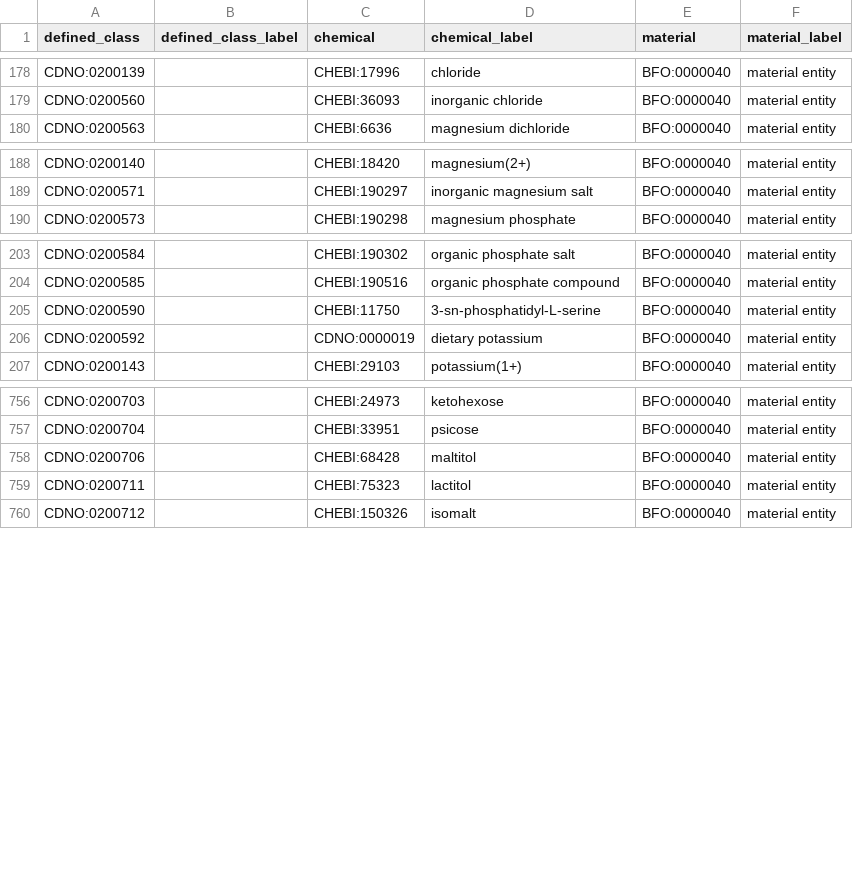
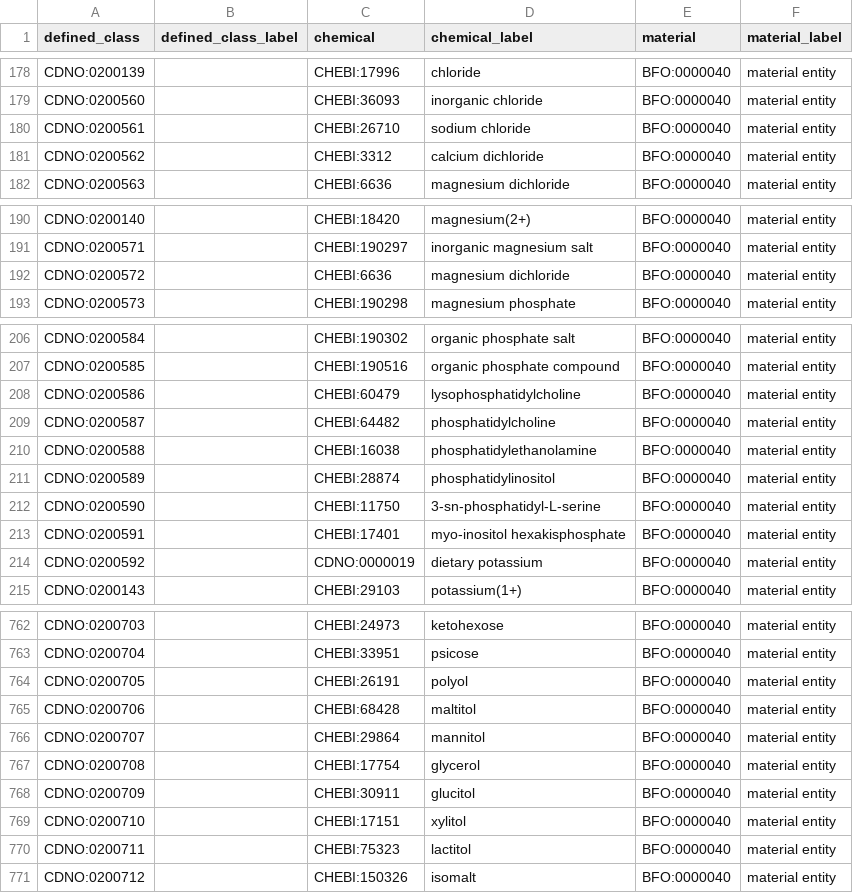
Before and after one commit to CompositionalDietaryNutritionOntology/cdno, a CSV file: src/ontology/templates/chemical_concentration.csv, drawn as a sheet; only a part is shown, gaps mark what is left out; the diff covers the shown part only.

```diff
--- a/src/ontology/templates/chemical_concentration.csv
+++ b/src/ontology/templates/chemical_concentration.csv
@@ -179,2 +179,4 @@ CDNO:0200139,,CHEBI:17996,chloride,BFO:0000040,material entity
 CDNO:0200560,,CHEBI:36093,inorganic chloride,BFO:0000040,material entity
+CDNO:0200561,,CHEBI:26710,sodium chloride,BFO:0000040,material entity
+CDNO:0200562,,CHEBI:3312,calcium dichloride,BFO:0000040,material entity
 CDNO:0200563,,CHEBI:6636,magnesium dichloride,BFO:0000040,material entity
@@ -189,2 +191,3 @@ CDNO:0200140,,CHEBI:18420,magnesium(2+),BFO:0000040,material entity
 CDNO:0200571,,CHEBI:190297,inorganic magnesium salt,BFO:0000040,material entity
+CDNO:0200572,,CHEBI:6636,magnesium dichloride,BFO:0000040,material entity
 CDNO:0200573,,CHEBI:190298,magnesium phosphate,BFO:0000040,material entity
@@ -204,3 +207,8 @@ CDNO:0200584,,CHEBI:190302,organic phosphate salt,BFO:0000040,material entity
 CDNO:0200585,,CHEBI:190516,organic phosphate compound,BFO:0000040,material entity
+CDNO:0200586,,CHEBI:60479,lysophosphatidylcholine,BFO:0000040,material entity
+CDNO:0200587,,CHEBI:64482,phosphatidylcholine,BFO:0000040,material entity
+CDNO:0200588,,CHEBI:16038,phosphatidylethanolamine,BFO:0000040,material entity
+CDNO:0200589,,CHEBI:28874,phosphatidylinositol,BFO:0000040,material entity
 CDNO:0200590,,CHEBI:11750,3-sn-phosphatidyl-L-serine,BFO:0000040,material entity
+CDNO:0200591,,CHEBI:17401,myo-inositol hexakisphosphate,BFO:0000040,material entity
 CDNO:0200592,,CDNO:0000019,dietary potassium,BFO:0000040,material entity
@@ -757,3 +763,8 @@ CDNO:0200703,,CHEBI:24973,ketohexose,BFO:0000040,material entity
 CDNO:0200704,,CHEBI:33951,psicose,BFO:0000040,material entity
+CDNO:0200705,,CHEBI:26191,polyol,BFO:0000040,material entity
 CDNO:0200706,,CHEBI:68428,maltitol,BFO:0000040,material entity
+CDNO:0200707,,CHEBI:29864,mannitol,BFO:0000040,material entity
+CDNO:0200708,,CHEBI:17754,glycerol,BFO:0000040,material entity
+CDNO:0200709,,CHEBI:30911,glucitol,BFO:0000040,material entity
+CDNO:0200710,,CHEBI:17151,xylitol,BFO:0000040,material entity
 CDNO:0200711,,CHEBI:75323,lactitol,BFO:0000040,material entity
```
Also changed, not shown: 2 added rows and 4 removed rows elsewhere in this file, src/ontology/templates/mappings.csv, 18 other files.
